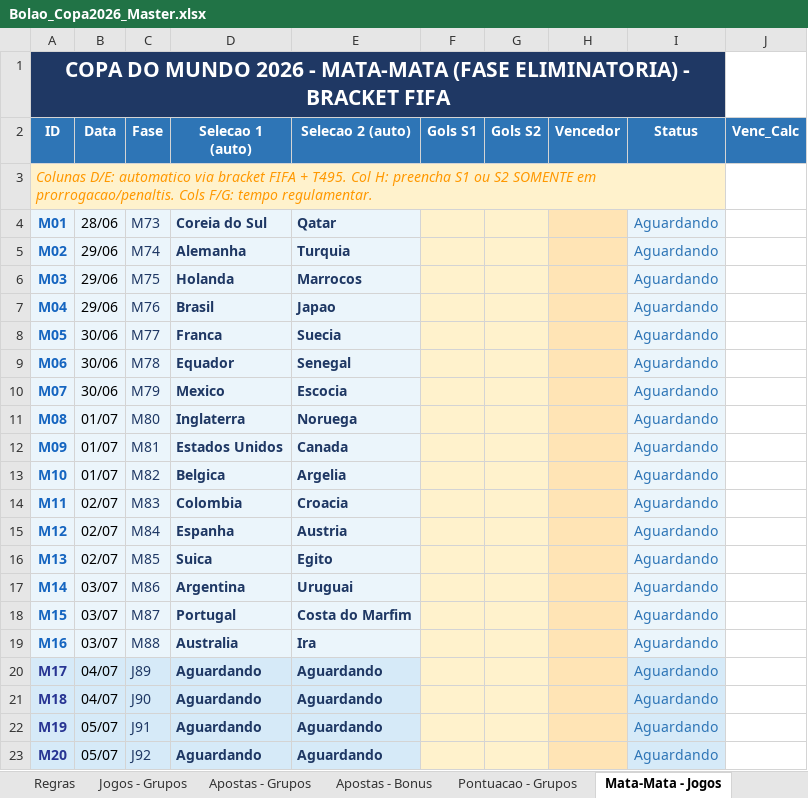
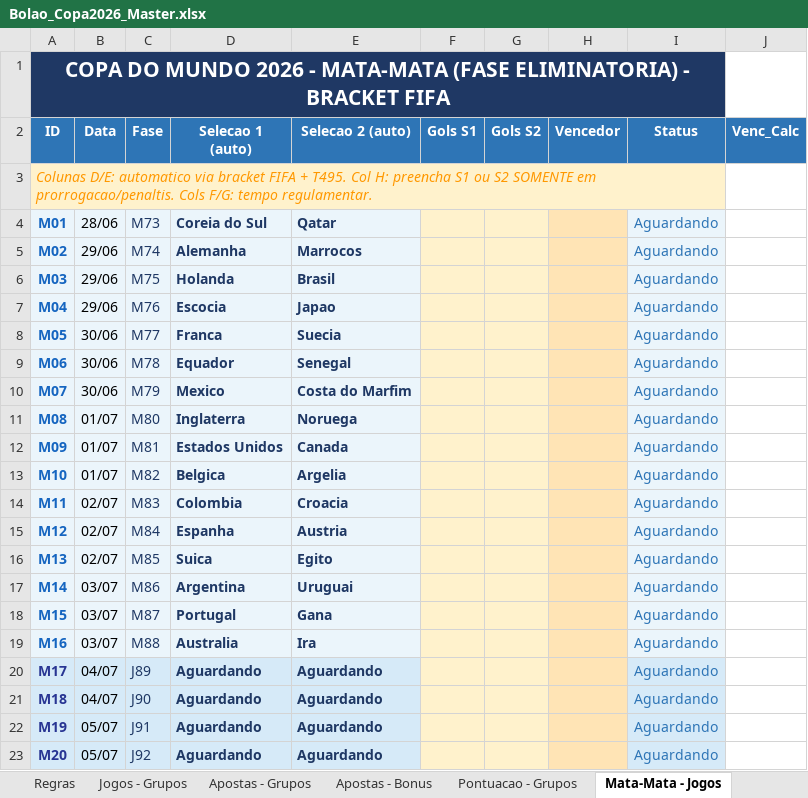
Before and after one commit to pbrandao26/bolao-copa-2026-da-galera, an Excel workbook: gabarito/Bolao_Copa2026_Master.xlsx, sheet Mata-Mata - Jogos, drawn as a sheet; only a part is shown; values as stored, in another font and other column widths than the file's, no borders; the diff names each change by its address in the sheet, - before the commit and + after, or states it on an @@ line.

Commit message:
vitorias de escocia e australia

```diff
--- a/gabarito/Bolao_Copa2026_Master.xlsx (sheet Mata-Mata - Jogos)
+++ b/gabarito/Bolao_Copa2026_Master.xlsx (sheet Mata-Mata - Jogos)
-E5 (Selecao 2 (auto)): Turquia
+E5 (Selecao 2 (auto)): Marrocos
-E6 (Selecao 2 (auto)): Marrocos
+E6 (Selecao 2 (auto)): Brasil
-D7 (Selecao 1 (auto)): Brasil
+D7 (Selecao 1 (auto)): Escocia
-E10 (Selecao 2 (auto)): Escocia
+E10 (Selecao 2 (auto)): Costa do Marfim
-E18 (Selecao 2 (auto)): Costa do Marfim
+E18 (Selecao 2 (auto)): Gana
```
Also changed, not shown: sheet Pontuacao - Grupos, sheet Jogos - Grupos, sheet Dashboard.
